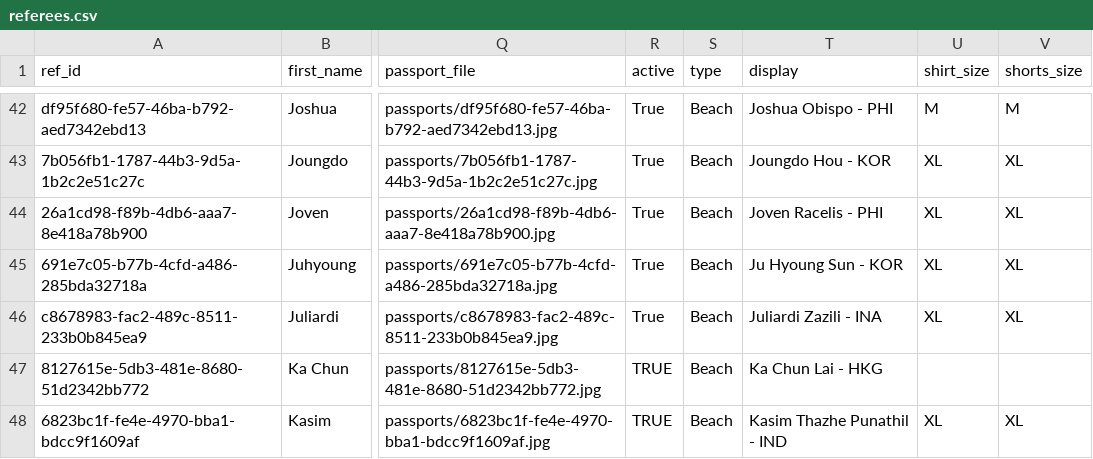
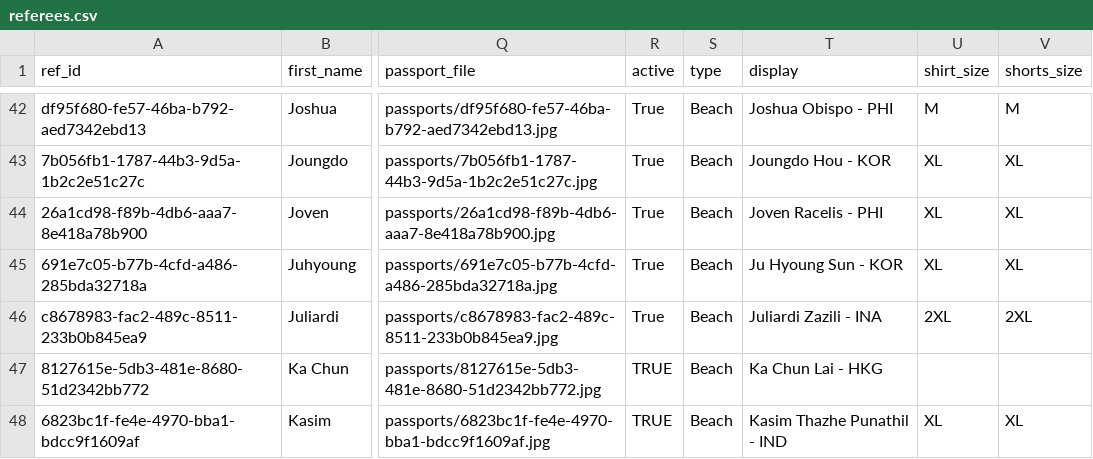
Before and after one commit to avcbeach/referee-database, a CSV file: data/referees.csv, drawn as a sheet; only a part is shown, gaps mark what is left out; the diff names each change by its address in the sheet, - before the commit and + after, or states it on an @@ line.

Commit message:
Update referees.csv via referee app

```diff
--- a/data/referees.csv
+++ b/data/referees.csv
-U46 (shirt_size): XL
+U46 (shirt_size): 2XL
-V46 (shorts_size): XL
+V46 (shorts_size): 2XL
```
